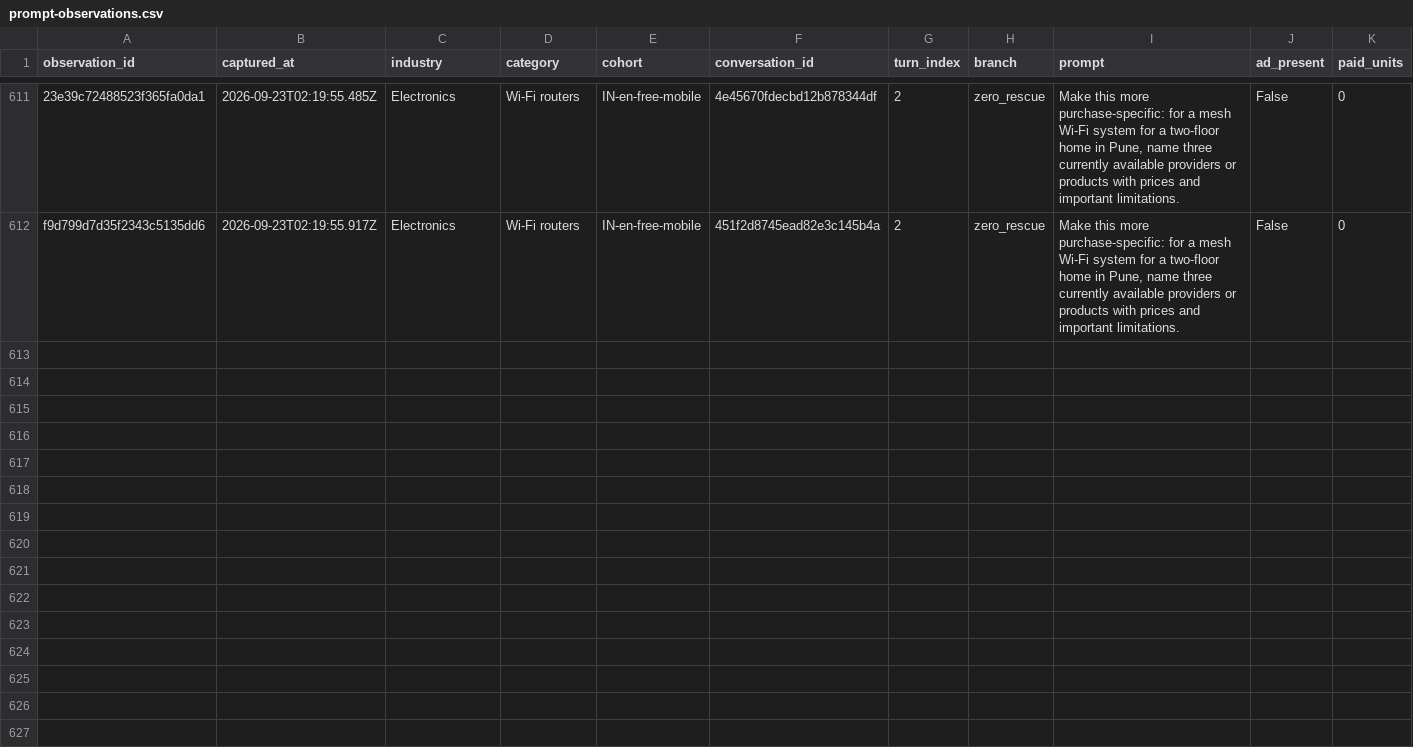
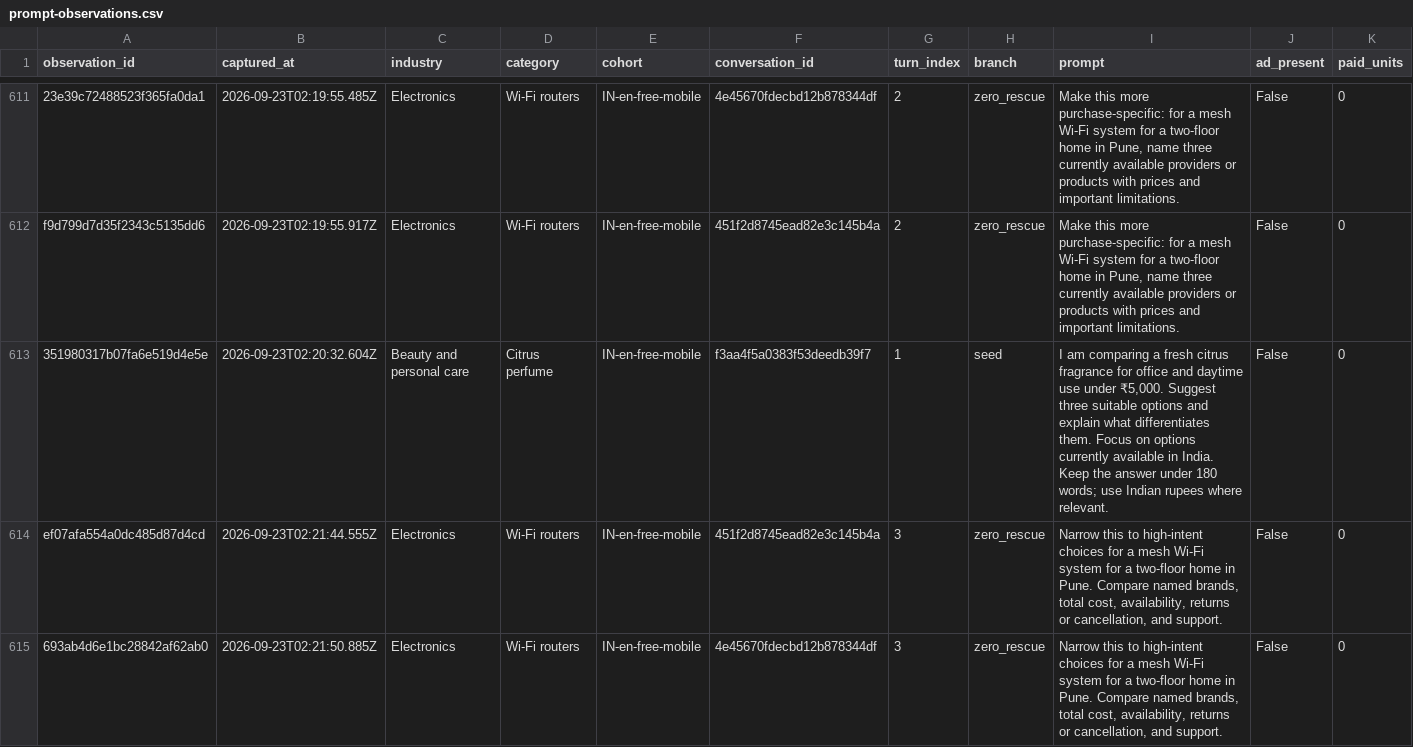
Before and after one commit to viren040/chatgpt-ads-library, a CSV file: prompt-observations.csv, drawn as a sheet; only a part is shown, gaps mark what is left out; rows hold the shown columns only; the diff covers the shown part only; the diff names each change by its address in the sheet, - before the commit and + after, or states it on an @@ line.

```diff
--- a/prompt-observations.csv
+++ b/prompt-observations.csv
+row 613: 351980317b07fa6e519d4e5e | 2026-09-23T02:20:32.604Z | Beauty and personal care | Citrus perfume | IN-en-free-mobile | f3aa4f5a0383f53deedb39f7 | 1 | seed | I am comparing a fresh citrus fragrance for office and daytime use under ₹5,000. Suggest three suitable options and explain what differentiates them. Focus on options currently available in India. Keep the answer under 180 words; use Indian rupees where relevant. | False | 0
+row 614: ef07afa554a0dc485d87d4cd | 2026-09-23T02:21:44.555Z | Electronics | Wi-Fi routers | IN-en-free-mobile | 451f2d8745ead82e3c145b4a | 3 | zero_rescue | Narrow this to high-intent choices for a mesh Wi-Fi system for a two-floor home in Pune. Compare named brands, total cost, availability, returns or cancellation, and support. | False | 0
+row 615: 693ab4d6e1bc28842af62ab0 | 2026-09-23T02:21:50.885Z | Electronics | Wi-Fi routers | IN-en-free-mobile | 4e45670fdecbd12b878344df | 3 | zero_rescue | Narrow this to high-intent choices for a mesh Wi-Fi system for a two-floor home in Pune. Compare named brands, total cost, availability, returns or cancellation, and support. | False | 0
```
Also changed, not shown: 7 added rows elsewhere in this file, placements.csv, 10 other files.
